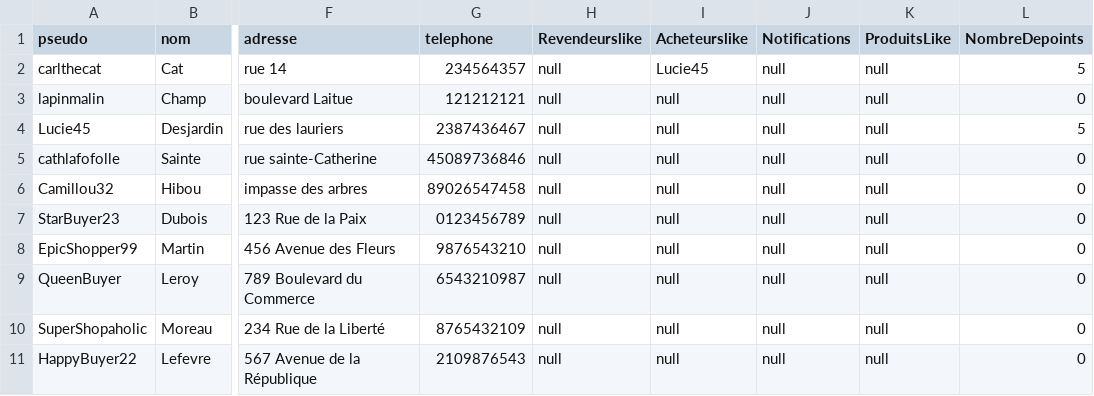
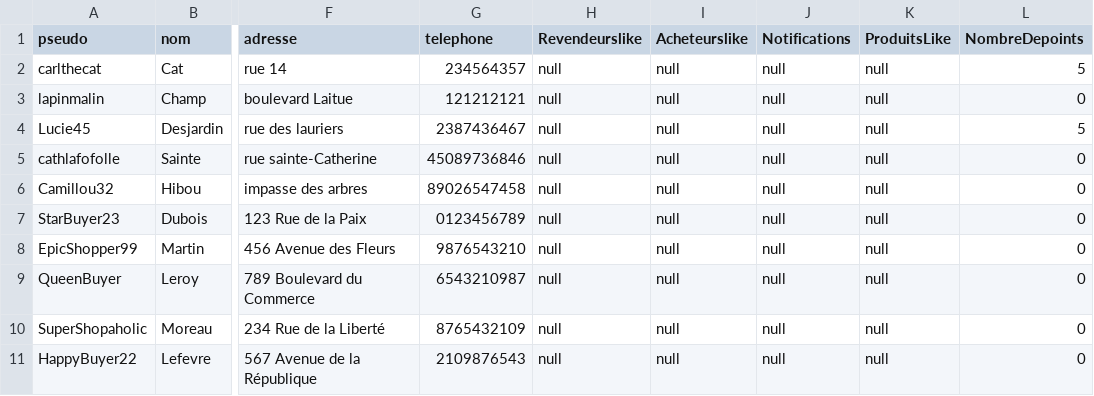
Before and after one commit to Puissance4/Devoir, a CSV file: Implementation/UniShopV2/Acheteurs.csv, drawn as a sheet; only a part is shown, gaps mark what is left out; the diff names each change by its address in the sheet, - before the commit and + after, or states it on an @@ line.

```diff
--- a/Implementation/UniShopV2/Acheteurs.csv
+++ b/Implementation/UniShopV2/Acheteurs.csv
-I2 (Acheteurslike): Lucie45
+I2 (Acheteurslike): null
```
Also changed, not shown: Implementation/UniShopV2/Paniers.csv, Implementation/UniShopV2/Produits.csv, 10 other files.
